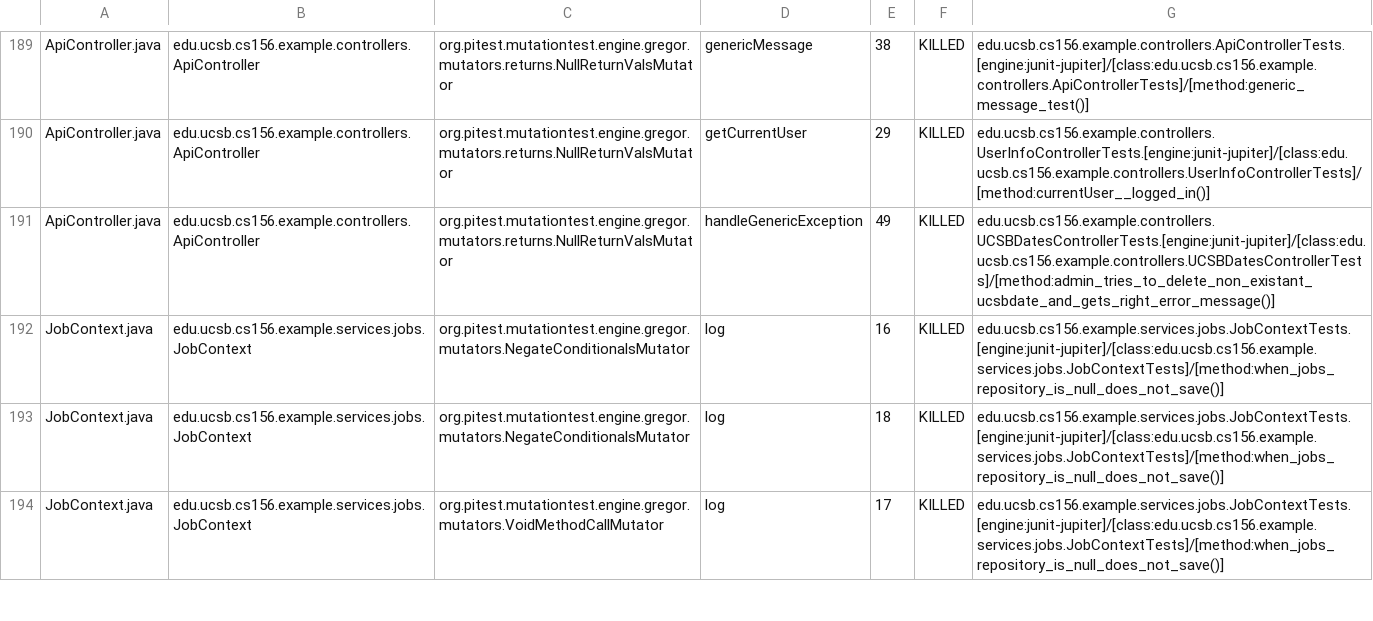
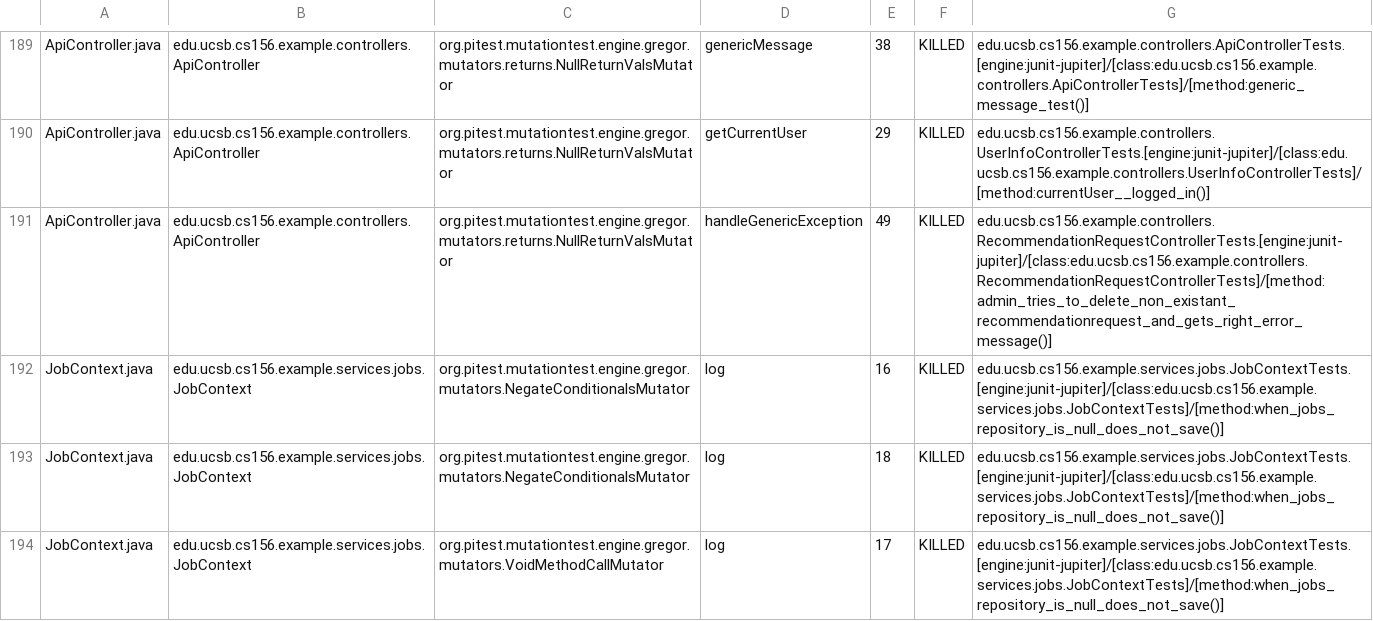
Before and after one commit to ucsb-cs156-s25/team02-s25-06, a CSV file: prs/106/pitest/mutations.csv, drawn as a sheet; only a part is shown, gaps mark what is left out.

Commit message:
Deploying to gh-pages from @ ucsb-cs156-s25/team02-s25-06@52852cf57b067d94148662bb125deef558d9f917 🚀

```diff
--- a/prs/106/pitest/mutations.csv
+++ b/prs/106/pitest/mutations.csv
@@ -190,3 +190,3 @@ ApiController.java,edu.ucsb.cs156.example.controllers.ApiController,org.pitest.m
 ApiController.java,edu.ucsb.cs156.example.controllers.ApiController,org.pitest.mutationtest.engine.gregor.mutators.returns.NullReturnValsMutator,getCurrentUser,29,KILLED,edu.ucsb.cs156.example.controllers.UserInfoControllerTests.[engine:junit-jupiter]/[class:edu.ucsb.cs156.example.controllers.UserInfoControllerTests]/[method:currentUser__logged_in()]
-ApiController.java,edu.ucsb.cs156.example.controllers.ApiController,org.pitest.mutationtest.engine.gregor.mutators.returns.NullReturnValsMutator,handleGenericException,49,KILLED,edu.ucsb.cs156.example.controllers.UCSBDatesControllerTests.[engine:junit-jupiter]/[class:edu.ucsb.cs156.example.controllers.UCSBDatesControllerTests]/[method:admin_tries_to_delete_non_existant_ucsbdate_and_gets_right_error_message()]
+ApiController.java,edu.ucsb.cs156.example.controllers.ApiController,org.pitest.mutationtest.engine.gregor.mutators.returns.NullReturnValsMutator,handleGenericException,49,KILLED,edu.ucsb.cs156.example.controllers.RecommendationRequestControllerTests.[engine:junit-jupiter]/[class:edu.ucsb.cs156.example.controllers.RecommendationRequestControllerTests]/[method:admin_tries_to_delete_non_existant_recommendationrequest_and_gets_right_error_message()]
 JobContext.java,edu.ucsb.cs156.example.services.jobs.JobContext,org.pitest.mutationtest.engine.gregor.mutators.NegateConditionalsMutator,log,16,KILLED,edu.ucsb.cs156.example.services.jobs.JobContextTests.[engine:junit-jupiter]/[class:edu.ucsb.cs156.example.services.jobs.JobContextTests]/[method:when_jobs_repository_is_null_does_not_save()]
```
Also changed, not shown: 21 other files.
